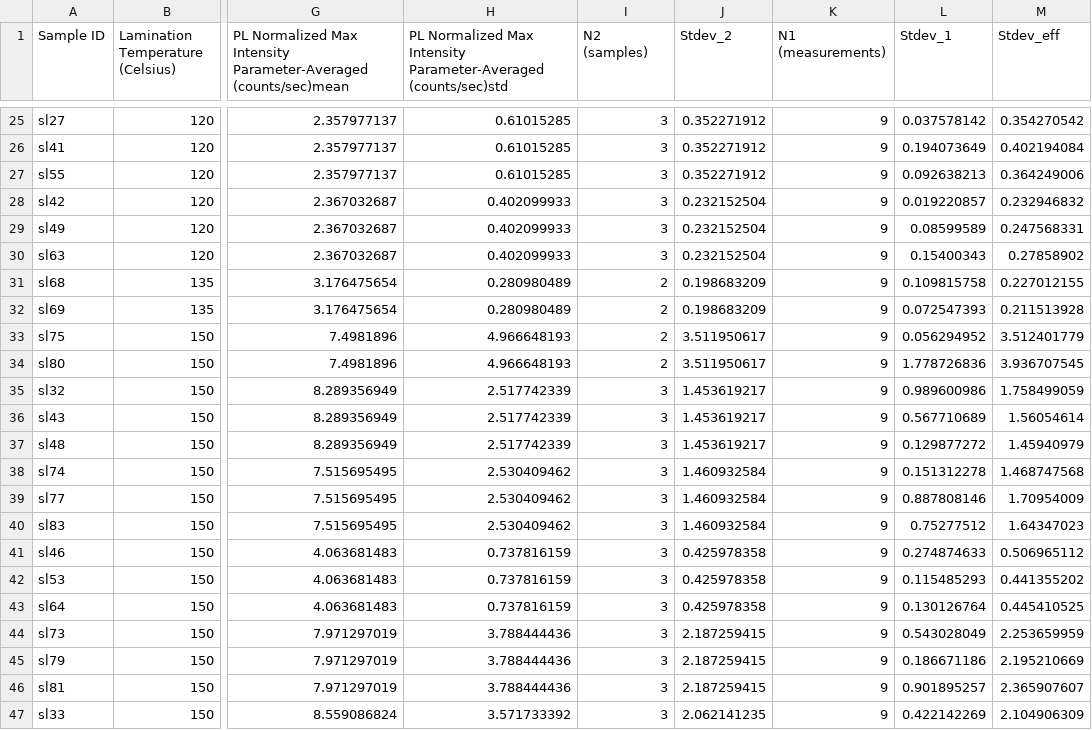
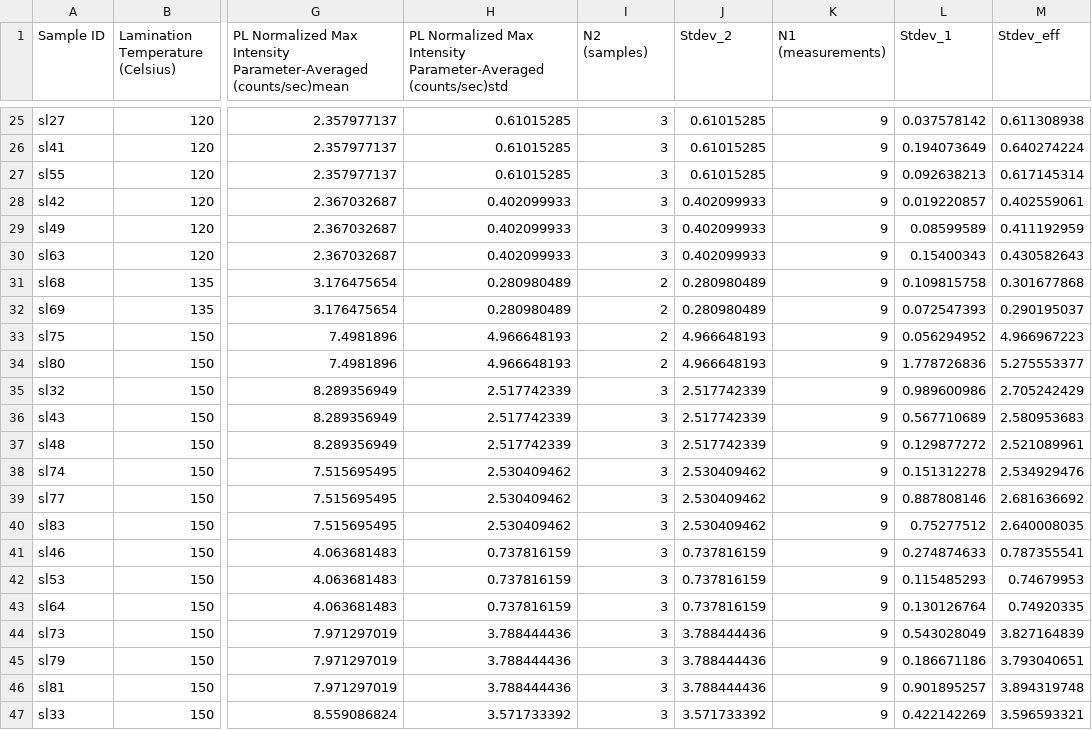
Before and after one commit to tcoonsUM/perovskite_modeling, a CSV file: Final_GPs/PL_final.csv, drawn as a sheet; only a part is shown, gaps mark what is left out; the diff covers the shown part only; the diff names each change by its address in the sheet, - before the commit and + after, or states it on an @@ line.

```diff
--- a/Final_GPs/PL_final.csv
+++ b/Final_GPs/PL_final.csv
-J25:J27 (Stdev_2): 0.352271912
+J25:J27 (Stdev_2): 0.61015285
-M25 (Stdev_eff): 0.354270542
+M25 (Stdev_eff): 0.611308938
-M26 (Stdev_eff): 0.402194084
+M26 (Stdev_eff): 0.640274224
-M27 (Stdev_eff): 0.364249006
+M27 (Stdev_eff): 0.617145314
-J28:J30 (Stdev_2): 0.232152504
+J28:J30 (Stdev_2): 0.402099933
-M28 (Stdev_eff): 0.232946832
+M28 (Stdev_eff): 0.402559061
-M29 (Stdev_eff): 0.247568331
+M29 (Stdev_eff): 0.411192959
-M30 (Stdev_eff): 0.27858902
+M30 (Stdev_eff): 0.430582643
-J31:J32 (Stdev_2): 0.198683209
+J31:J32 (Stdev_2): 0.280980489
-M31 (Stdev_eff): 0.227012155
+M31 (Stdev_eff): 0.301677868
-M32 (Stdev_eff): 0.211513928
+M32 (Stdev_eff): 0.290195037
-J33:J34 (Stdev_2): 3.511950617
+J33:J34 (Stdev_2): 4.966648193
-M33 (Stdev_eff): 3.512401779
+M33 (Stdev_eff): 4.966967223
-M34 (Stdev_eff): 3.936707545
+M34 (Stdev_eff): 5.275553377
-J35:J37 (Stdev_2): 1.453619217
+J35:J37 (Stdev_2): 2.517742339
-M35 (Stdev_eff): 1.758499059
+M35 (Stdev_eff): 2.705242429
-M36 (Stdev_eff): 1.56054614
+M36 (Stdev_eff): 2.580953683
-M37 (Stdev_eff): 1.45940979
+M37 (Stdev_eff): 2.521089961
-J38:J40 (Stdev_2): 1.460932584
+J38:J40 (Stdev_2): 2.530409462
-M38 (Stdev_eff): 1.468747568
+M38 (Stdev_eff): 2.534929476
-M39 (Stdev_eff): 1.70954009
+M39 (Stdev_eff): 2.681636692
-M40 (Stdev_eff): 1.64347023
+M40 (Stdev_eff): 2.640008035
-J41:J43 (Stdev_2): 0.425978358
+J41:J43 (Stdev_2): 0.737816159
-M41 (Stdev_eff): 0.506965112
+M41 (Stdev_eff): 0.787355541
-M42 (Stdev_eff): 0.441355202
+M42 (Stdev_eff): 0.74679953
-M43 (Stdev_eff): 0.445410525
+M43 (Stdev_eff): 0.74920335
-J44:J46 (Stdev_2): 2.187259415
+J44:J46 (Stdev_2): 3.788444436
-M44 (Stdev_eff): 2.253659959
+M44 (Stdev_eff): 3.827164839
-M45 (Stdev_eff): 2.195210669
+M45 (Stdev_eff): 3.793040651
-M46 (Stdev_eff): 2.365907607
+M46 (Stdev_eff): 3.894319748
-J47 (Stdev_2): 2.062141235
+J47 (Stdev_2): 3.571733392
-M47 (Stdev_eff): 2.104906309
+M47 (Stdev_eff): 3.596593321
```
Also changed, not shown: 68 edited cells elsewhere in this file, Final_GPs/20231006_PL_parameter_location_averaged_means_stds (1).csv, 8 other files.
